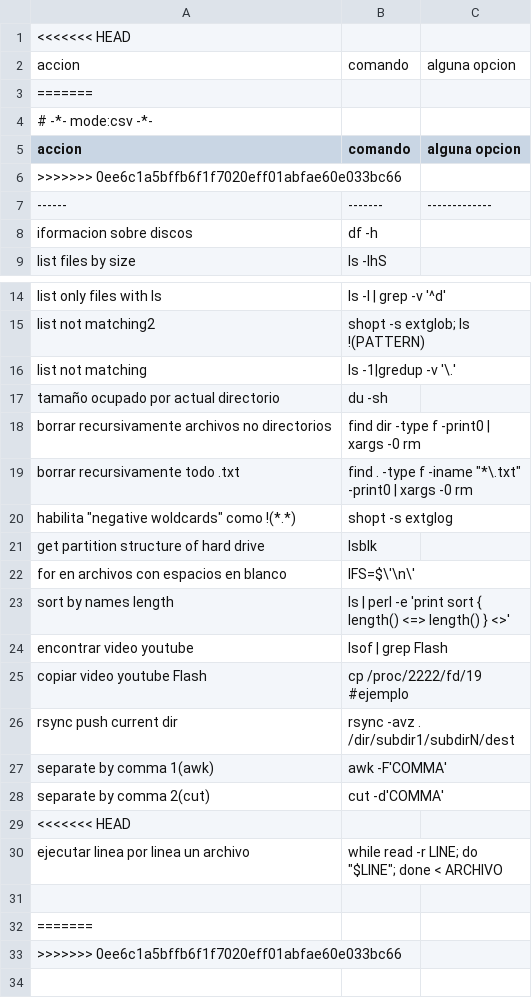
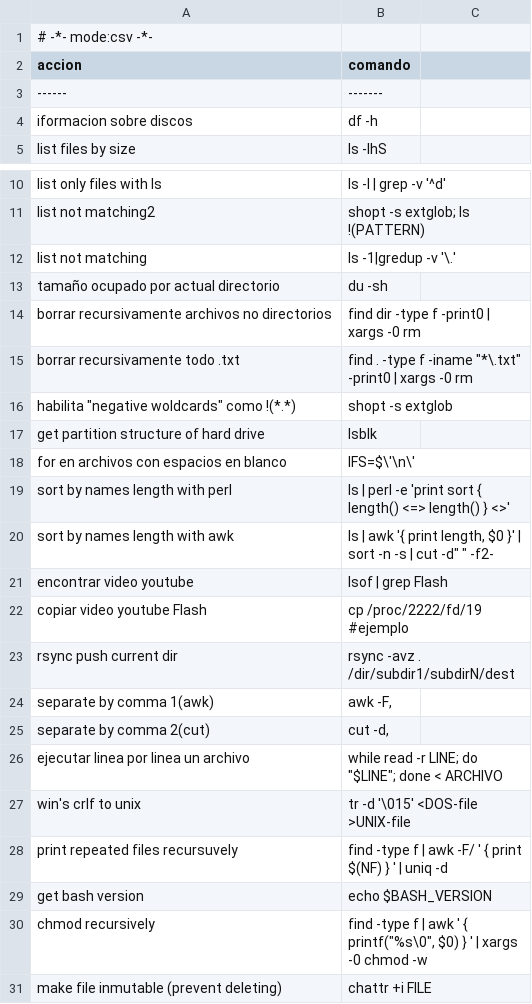
Before and after one commit to n-sm/qrs, a TSV file: bash/bash-qrg.tsv, drawn as a sheet; only a part is shown, gaps mark what is left out.

```diff
--- a/bash/bash-qrg.tsv
+++ b/bash/bash-qrg.tsv
@@ -1,8 +1,4 @@
-<<<<<<< HEAD
-           accion               	   comando                 	alguna opcion
-=======
 # -*- mode:csv -*-
-accion               	   comando                 	alguna opcion
->>>>>>> 0ee6c1a5bffb6f1f7020eff01abfae60e033bc66
-           ------	   -------	-------------
+           accion               	   comando
+           ------	   -------
 iformacion sobre discos	df -h
@@ -19,6 +15,7 @@ borrar recursivamente archivos no directorios	find dir -type f -print0 | xargs -
 borrar recursivamente todo .txt	find . -type f -iname "*\.txt" -print0 | xargs -0 rm
-habilita "negative woldcards" como !(*.*) 	shopt -s extglog
+habilita "negative woldcards" como !(*.*) 	shopt -s extglob
 get partition structure of hard drive	lsblk
 for en archivos con espacios en blanco	IFS=$\'\n\'
-sort by names length 	 ls | perl -e 'print sort { length() <=> length() } <>'
+sort by names length with perl	ls | perl -e 'print sort { length() <=> length() } <>'
+sort by names length with awk	ls | awk '{ print length, $0 }' | sort -n -s | cut -d" " -f2-
 encontrar video youtube	lsof | grep Flash
@@ -26,8 +23,9 @@ copiar video youtube Flash	cp /proc/2222/fd/19 #ejemplo
 rsync push current dir	rsync -avz .  /dir/subdir1/subdirN/dest
-separate by comma 1(awk)	awk -F'COMMA'
-separate by comma 2(cut)	cut -d'COMMA'
-<<<<<<< HEAD
+separate by comma 1(awk)	awk -F,
+separate by comma 2(cut)	cut -d,
 ejecutar linea por linea un archivo	while read -r LINE; do "$LINE"; done < ARCHIVO
-
-=======
->>>>>>> 0ee6c1a5bffb6f1f7020eff01abfae60e033bc66
+win's crlf to unix	tr -d '\015' <DOS-file >UNIX-file
+print repeated files recursuvely	find -type f | awk -F/ ' { print $(NF) } ' | uniq -d
+get bash version	echo $BASH_VERSION
+chmod recursively	find -type f | awk ' { printf("%s\0", $0) } ' | xargs -0 chmod -w
+make file inmutable (prevent deleting)	chattr +i FILE
```
Also changed, not shown: awk/awk-qref.tsv, ubuntu/ubuntu-qref.tsv, 14 other files.
